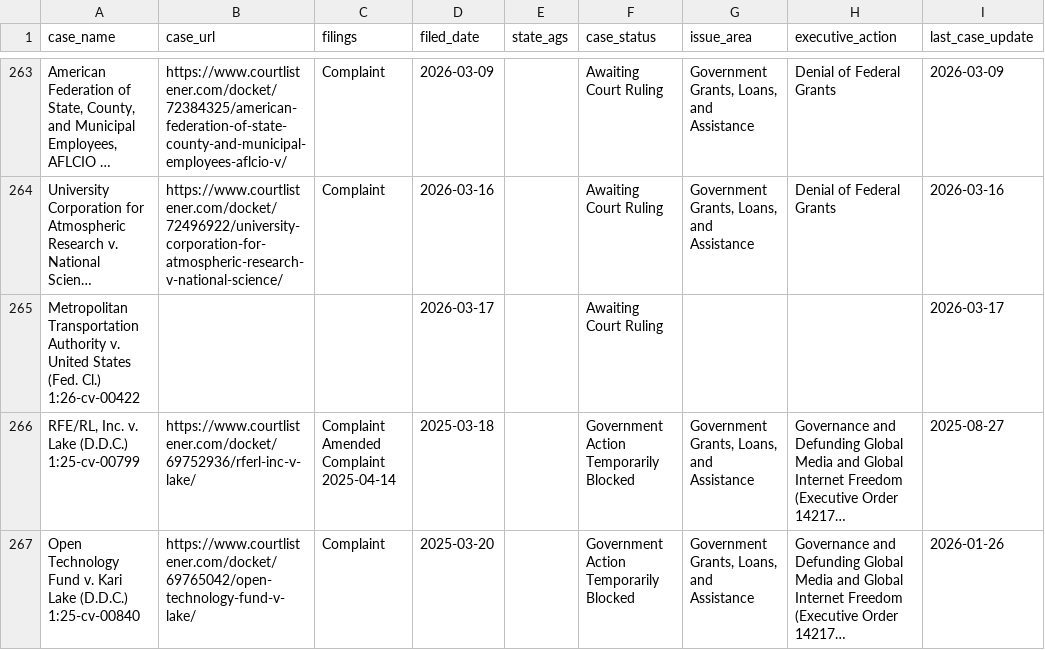
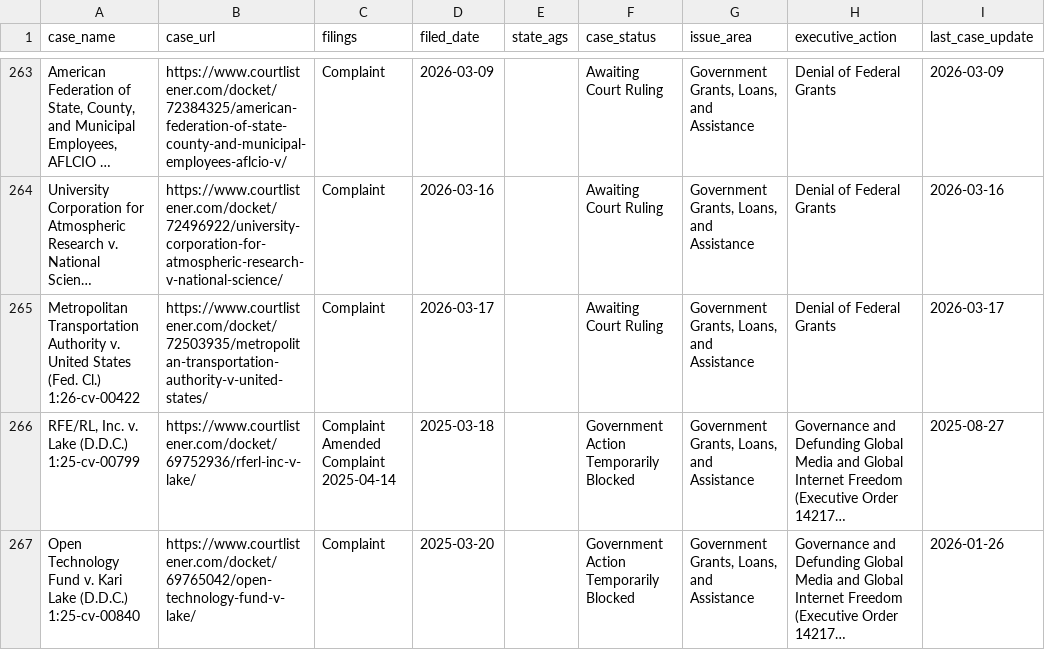
Before and after one commit to thecarsun/LC-TAA, a CSV file: data/processed/cases.csv, drawn as a sheet; only a part is shown, gaps mark what is left out; long unchanged cells end in …; the diff names each change by its address in the sheet, - before the commit and + after, or states it on an @@ line.

Commit message:
Automated data update Wed 03/18/2026

```diff
--- a/data/processed/cases.csv
+++ b/data/processed/cases.csv
-B265 (case_url): (empty)
+B265 (case_url): https://www.courtlistener.com/docket/72503935/metropolitan-transportation-authority-v-united-states/
-C265 (filings): (empty)
+C265 (filings): Complaint
-G265 (issue_area): (empty)
+G265 (issue_area): Government Grants, Loans, and Assistance
-H265 (executive_action): (empty)
+H265 (executive_action): Denial of Federal Grants
```
Also changed, not shown: 1 other file.
